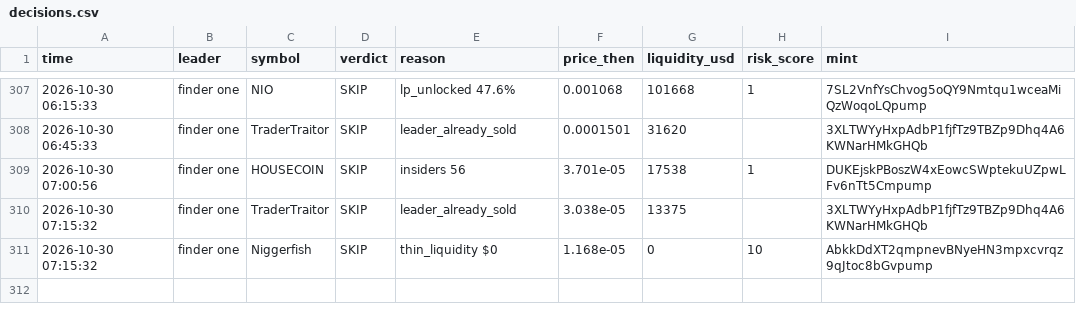
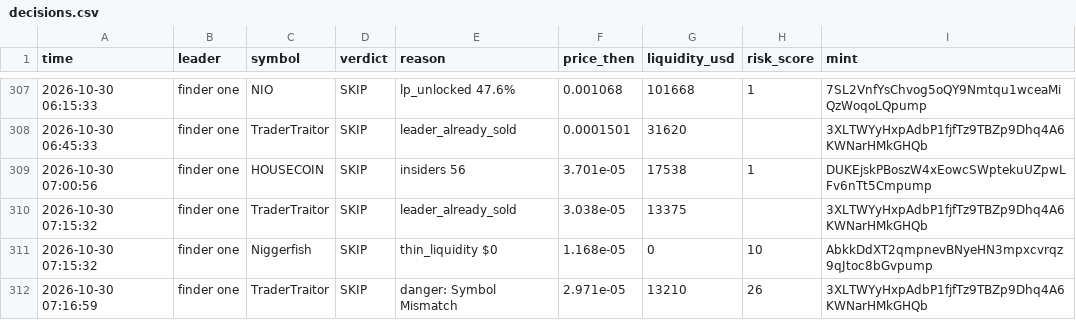
Before and after one commit to Just-in-ii/paper-desk, a CSV file: decisions.csv, drawn as a sheet; only a part is shown, gaps mark what is left out.

```diff
--- a/decisions.csv
+++ b/decisions.csv
@@ -311 +311,2 @@ time,leader,symbol,verdict,reason,price_then,liquidity_usd,risk_score,mint
 2026-10-30 07:15:32,finder one,Niggerfish,SKIP,thin_liquidity $0,1.168e-05,0,10,AbkkDdXT2qmpnevBNyeHN3mpxcvrqz9qJtoc8bGvpump
+2026-10-30 07:16:59,finder one,TraderTraitor,SKIP,danger: Symbol Mismatch,2.971e-05,13210,26,3XLTWYyHxpAdbP1fjfTz9TBZp9Dhq4A6KWNarHMkGHQb
```
Also changed, not shown: 2 other files.
